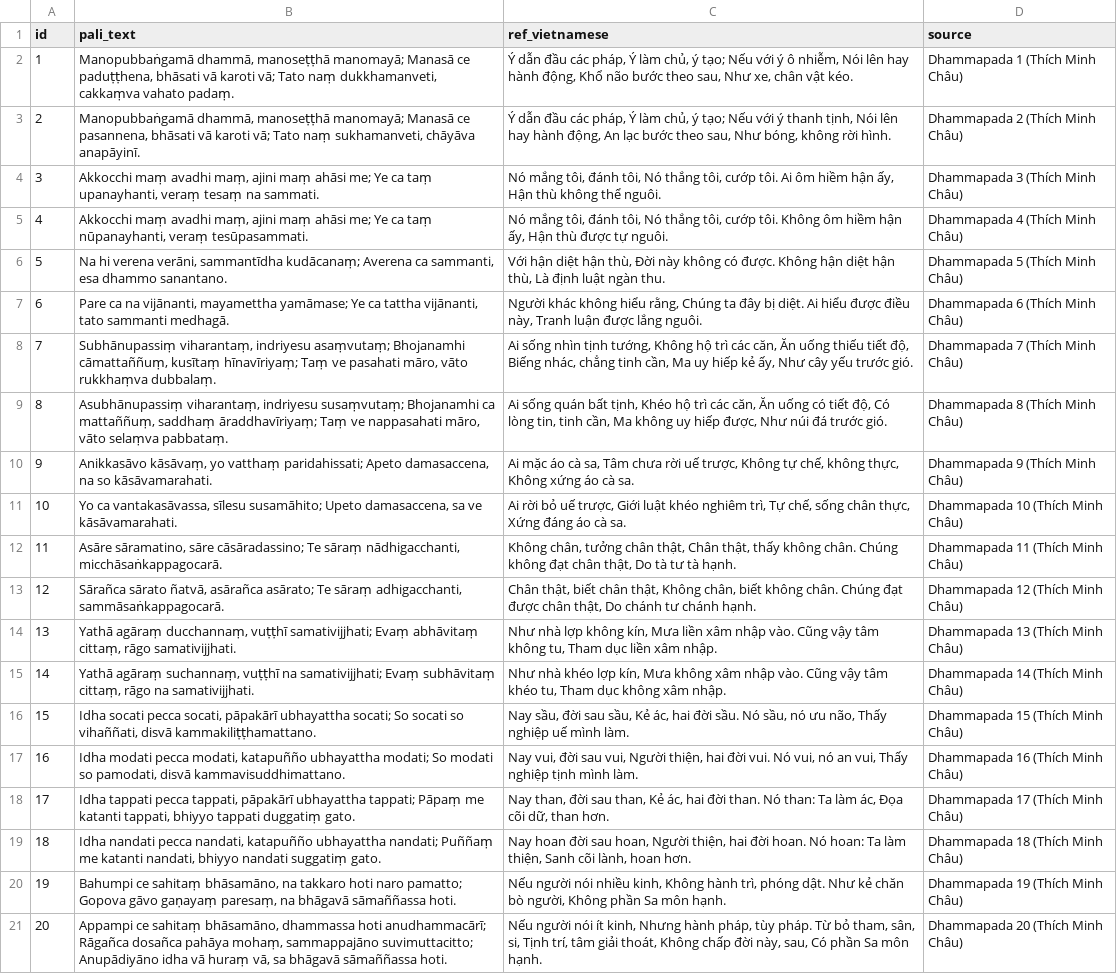
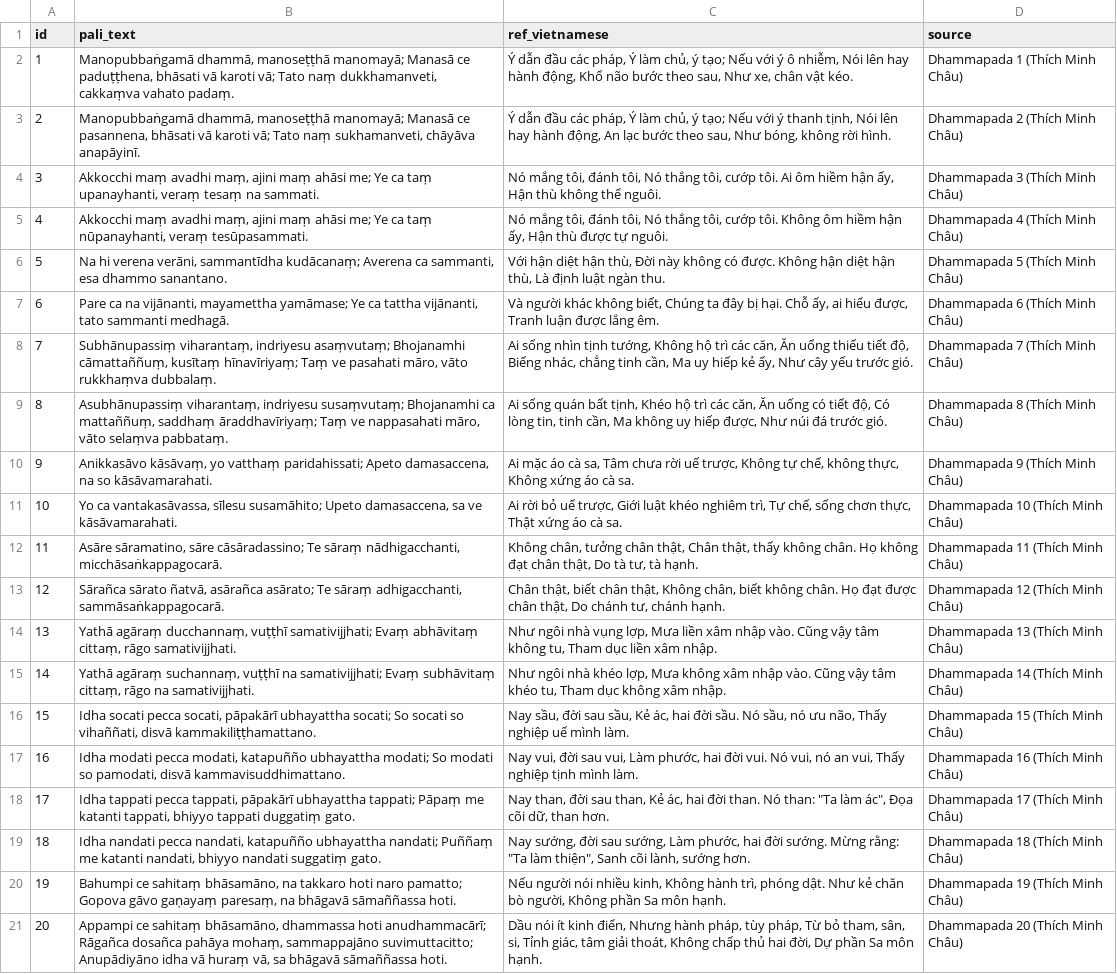
Before and after one commit to Tin-Hoang/sanskrit-vi-translation, a CSV file: data/pali_vi_dhammapada.csv, drawn as a sheet; the diff names each change by its address in the sheet, - before the commit and + after, or states it on an @@ line.

Commit message:
data: add another Viet ref for Pali

```diff
--- a/data/pali_vi_dhammapada.csv
+++ b/data/pali_vi_dhammapada.csv
-C7 (ref_vietnamese): Người khác không hiểu rằng, Chúng ta đây bị diệt. Ai hiểu được điều này, Tranh luận được lắng nguôi.
+C7 (ref_vietnamese): Và người khác không biết, Chúng ta đây bị hại. Chỗ ấy, ai hiểu được, Tranh luận được lắng êm.
-C11 (ref_vietnamese): …chế, sống chân thực, Xứng đáng áo cà…
+C11 (ref_vietnamese): …chế, sống chơn thực, Thật xứng áo cà…
-C12 (ref_vietnamese): …không chân. Chúng không đạt chân thật, Do tà tư tà hạnh.
+C12 (ref_vietnamese): …không chân. Họ không đạt chân thật, Do tà tư, tà hạnh.
-C13 (ref_vietnamese): …không chân. Chúng đạt được chân thật, Do chánh tư chánh hạnh.
+C13 (ref_vietnamese): …không chân. Họ đạt được chân thật, Do chánh tư, chánh hạnh.
-C14 (ref_vietnamese): Như nhà lợp không kín, Mưa liền…
+C14 (ref_vietnamese): Như ngôi nhà vụng lợp, Mưa liền…
-C15 (ref_vietnamese): Như nhà khéo lợp kín, Mưa không…
+C15 (ref_vietnamese): Như ngôi nhà khéo lợp, Mưa không…
-C17 (ref_vietnamese): …sau vui, Người thiện, hai đời…
+C17 (ref_vietnamese): …sau vui, Làm phước, hai đời…
-C18 (ref_vietnamese): …Nó than: Ta làm ác, Ðọa cõi…
+C18 (ref_vietnamese): …Nó than: "Ta làm ác", Ðọa cõi…
-C19 (ref_vietnamese): Nay hoan đời sau hoan, Người thiện, hai đời hoan. Nó hoan: Ta làm thiện, Sanh cõi lành, hoan hơn.
+C19 (ref_vietnamese): Nay sướng, đời sau sướng, Làm phước, hai đời sướng. Mừng rằng: "Ta làm thiện", Sanh cõi lành, sướng hơn.
-C21 (ref_vietnamese): Nếu người nói ít kinh, Nhưng hành pháp, tùy pháp. Từ bỏ tham, sân, si, Tịnh trí, tâm giải thoát, Không chấp đời này, sau, Có phần Sa…
+C21 (ref_vietnamese): Dầu nói ít kinh điển, Nhưng hành pháp, tùy pháp, Từ bỏ tham, sân, si, Tỉnh giác, tâm giải thoát, Không chấp thủ hai đời, Dự phần Sa…
```
